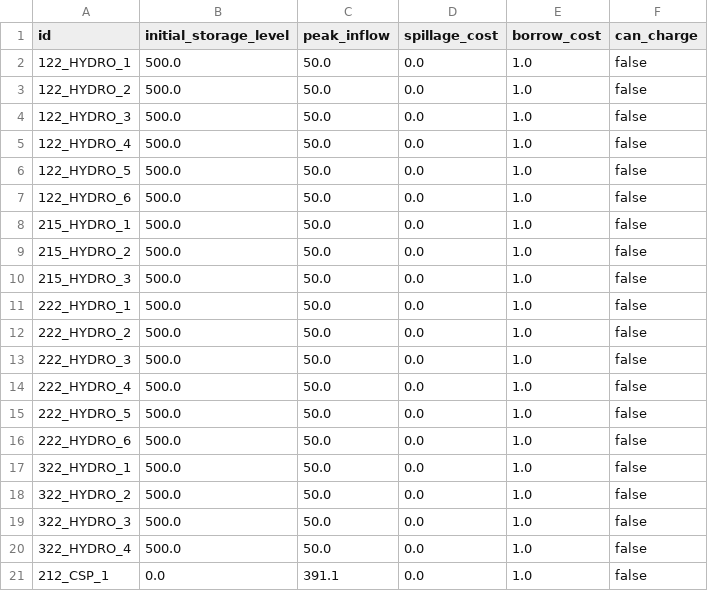
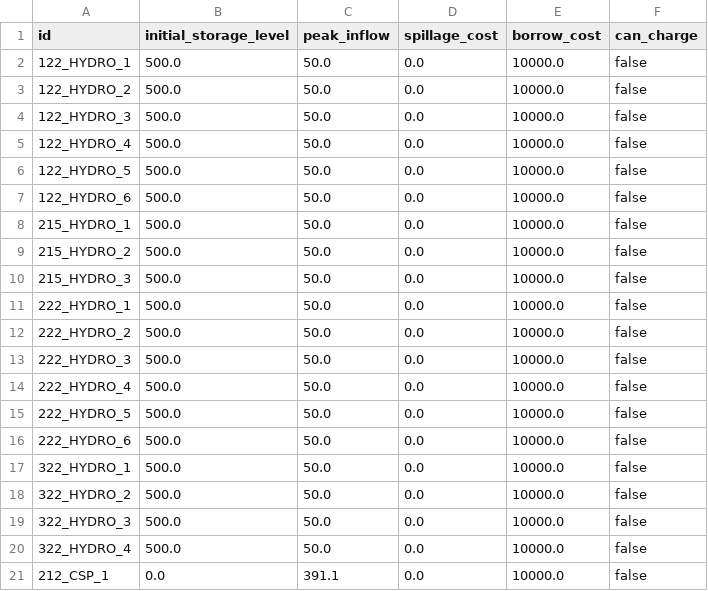
Before and after one commit to greg-neustroev/blended-rep-periods, a CSV file: inputs/gridmod/rts/assets-storage-seasonal.csv, drawn as a sheet.

Commit message:
Set seasonal-storage borrow cost to a last-resort penalty so hydro respects its inflow budget

```diff
--- a/inputs/gridmod/rts/assets-storage-seasonal.csv
+++ b/inputs/gridmod/rts/assets-storage-seasonal.csv
@@ -1,21 +1,21 @@
 id,initial_storage_level,peak_inflow,spillage_cost,borrow_cost,can_charge
-122_HYDRO_1,500.0,50.0,0.0,1.0,false
-122_HYDRO_2,500.0,50.0,0.0,1.0,false
-122_HYDRO_3,500.0,50.0,0.0,1.0,false
-122_HYDRO_4,500.0,50.0,0.0,1.0,false
-122_HYDRO_5,500.0,50.0,0.0,1.0,false
-122_HYDRO_6,500.0,50.0,0.0,1.0,false
-215_HYDRO_1,500.0,50.0,0.0,1.0,false
-215_HYDRO_2,500.0,50.0,0.0,1.0,false
-215_HYDRO_3,500.0,50.0,0.0,1.0,false
-222_HYDRO_1,500.0,50.0,0.0,1.0,false
-222_HYDRO_2,500.0,50.0,0.0,1.0,false
-222_HYDRO_3,500.0,50.0,0.0,1.0,false
-222_HYDRO_4,500.0,50.0,0.0,1.0,false
-222_HYDRO_5,500.0,50.0,0.0,1.0,false
-222_HYDRO_6,500.0,50.0,0.0,1.0,false
-322_HYDRO_1,500.0,50.0,0.0,1.0,false
-322_HYDRO_2,500.0,50.0,0.0,1.0,false
-322_HYDRO_3,500.0,50.0,0.0,1.0,false
-322_HYDRO_4,500.0,50.0,0.0,1.0,false
-212_CSP_1,0.0,391.1,0.0,1.0,false
+122_HYDRO_1,500.0,50.0,0.0,10000.0,false
+122_HYDRO_2,500.0,50.0,0.0,10000.0,false
+122_HYDRO_3,500.0,50.0,0.0,10000.0,false
+122_HYDRO_4,500.0,50.0,0.0,10000.0,false
+122_HYDRO_5,500.0,50.0,0.0,10000.0,false
+122_HYDRO_6,500.0,50.0,0.0,10000.0,false
+215_HYDRO_1,500.0,50.0,0.0,10000.0,false
+215_HYDRO_2,500.0,50.0,0.0,10000.0,false
+215_HYDRO_3,500.0,50.0,0.0,10000.0,false
+222_HYDRO_1,500.0,50.0,0.0,10000.0,false
+222_HYDRO_2,500.0,50.0,0.0,10000.0,false
+222_HYDRO_3,500.0,50.0,0.0,10000.0,false
+222_HYDRO_4,500.0,50.0,0.0,10000.0,false
+222_HYDRO_5,500.0,50.0,0.0,10000.0,false
+222_HYDRO_6,500.0,50.0,0.0,10000.0,false
+322_HYDRO_1,500.0,50.0,0.0,10000.0,false
+322_HYDRO_2,500.0,50.0,0.0,10000.0,false
+322_HYDRO_3,500.0,50.0,0.0,10000.0,false
+322_HYDRO_4,500.0,50.0,0.0,10000.0,false
+212_CSP_1,0.0,391.1,0.0,10000.0,false
```
Also changed, not shown: inputs/sienna/118bus/assets-storage-seasonal.csv, 1 other file.
